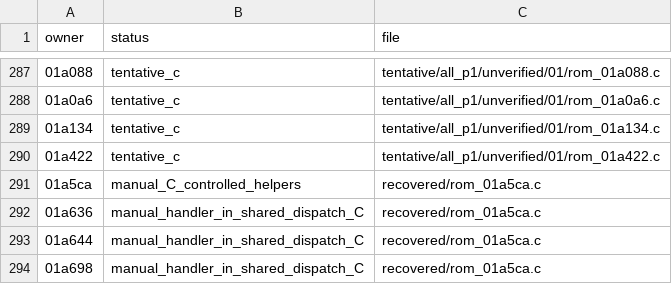
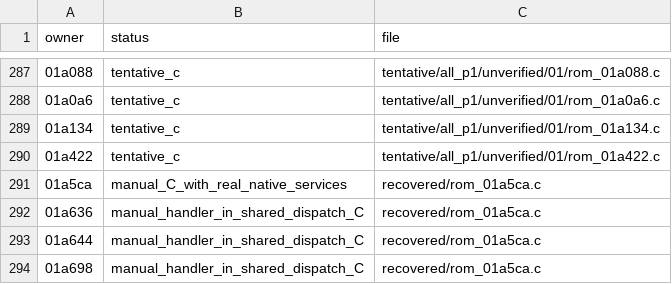
Before and after one commit to ArkRetro/metal-slug-X64, a TSV file: decomp/full-p1-index.tsv, drawn as a sheet; only a part is shown, gaps mark what is left out.

Commit message:
Bind real native condition services and add an independent completeness audit

```diff
--- a/decomp/full-p1-index.tsv
+++ b/decomp/full-p1-index.tsv
@@ -290,3 +290,3 @@ owner	status	file
 01a422	tentative_c	tentative/all_p1/unverified/01/rom_01a422.c
-01a5ca	manual_C_controlled_helpers	recovered/rom_01a5ca.c
+01a5ca	manual_C_with_real_native_services	recovered/rom_01a5ca.c
 01a636	manual_handler_in_shared_dispatch_C	recovered/rom_01a5ca.c
```
Also changed, not shown: 22 other files.
